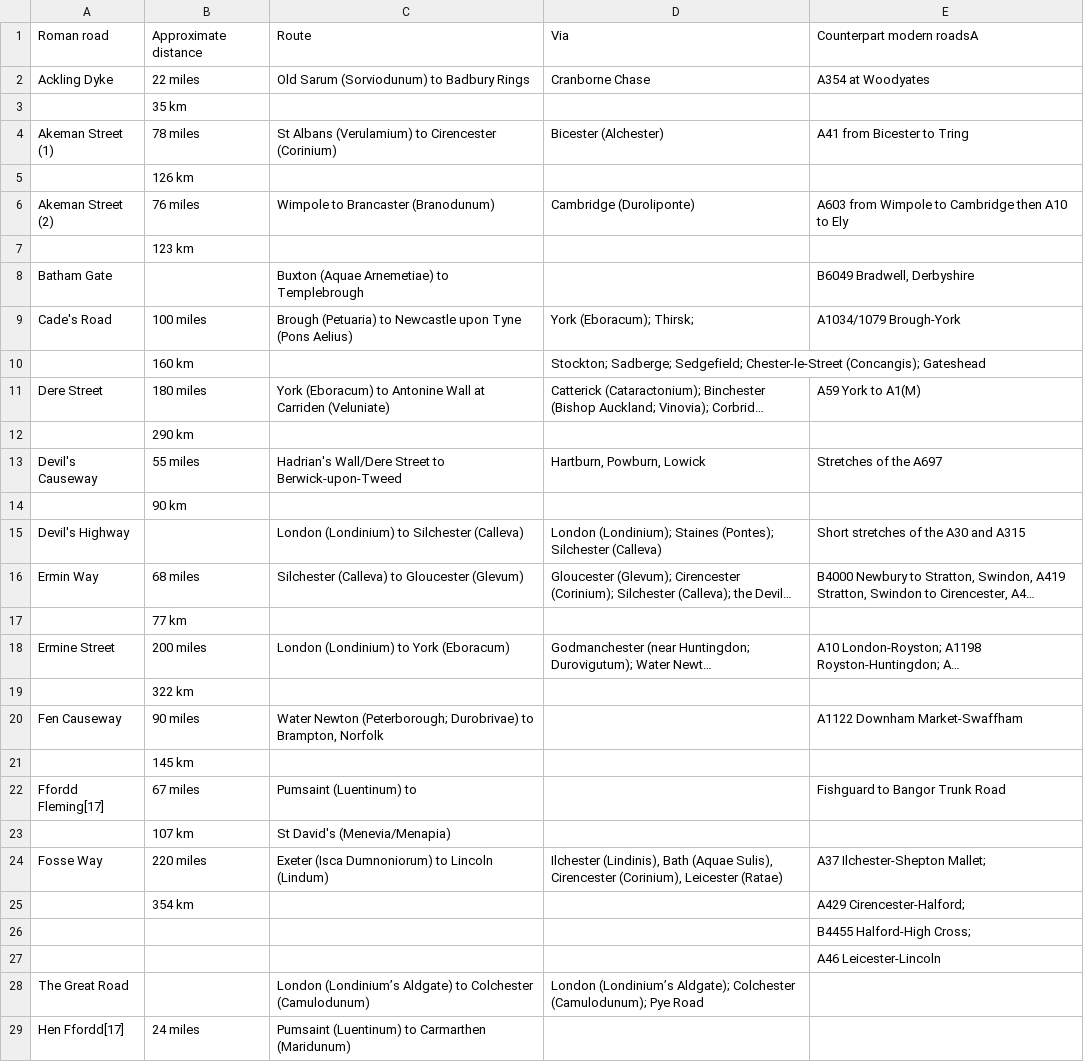
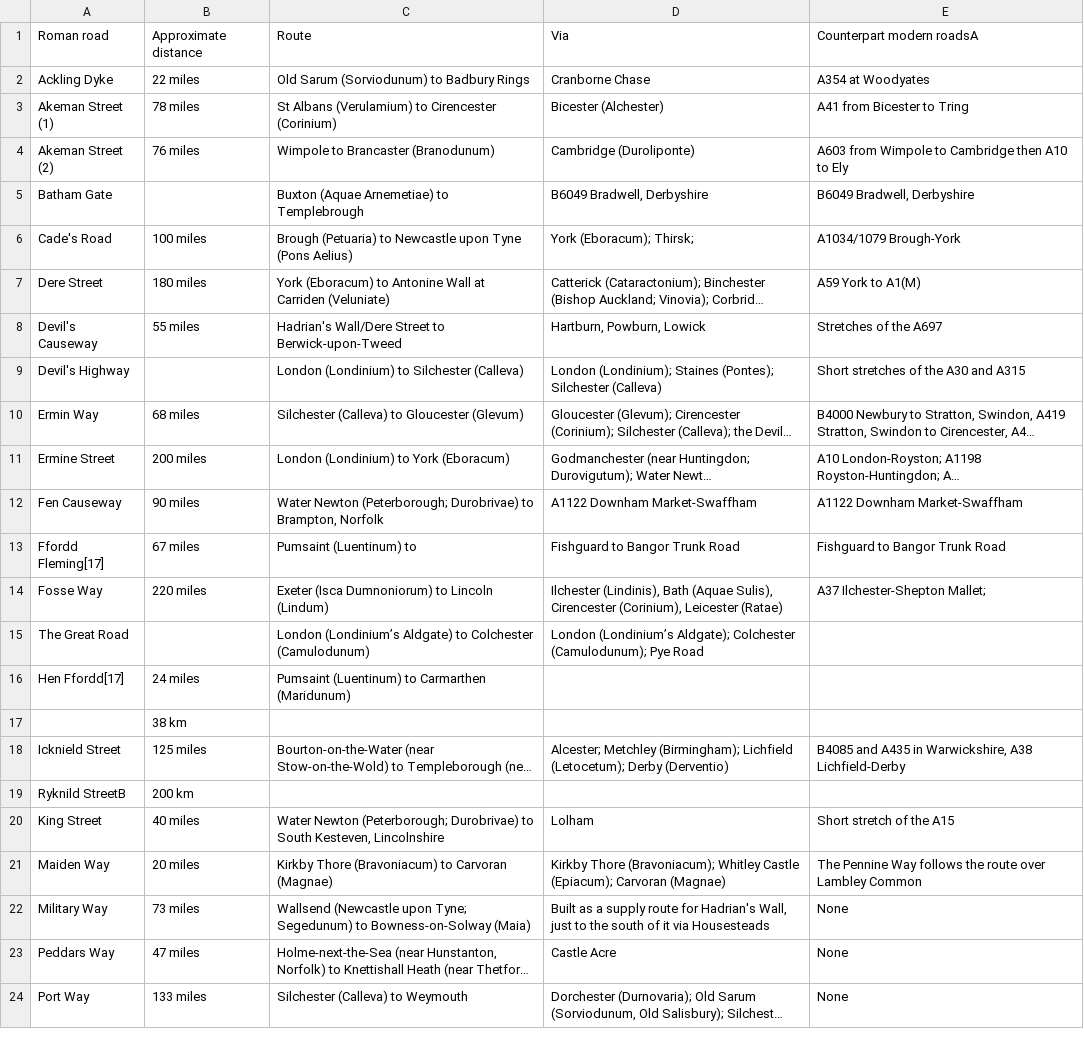
Before and after one commit to magdafairfax/python_projects, a CSV file: AncientRomanForts/RomanRoad.csv, drawn as a sheet; only a part is shown; the shorter side is filled out with more unchanged rows; long unchanged cells end in …; removed rows and columns are numbered as before the commit, all else as after; the diff covers the shown part only; the diff names each change by its address in the sheet, - before the commit and + after, or states it on an @@ line.

Commit message:
Clean data in RomanRoads.csv

```diff
--- a/AncientRomanForts/RomanRoad.csv
+++ b/AncientRomanForts/RomanRoad.csv
-row 3:  | 35 km
-row 5:  | 126 km
-row 7:  | 123 km
-D5: (empty)
+D5: B6049 Bradwell, Derbyshire
-row 10:  | 160 km |  | Stockton; Sadberge; Sedgefield; Chester-le-Street (Concangis); Gateshead
-row 12:  | 290 km
-row 14:  | 90 km
-row 17:  | 77 km
-row 19:  | 322 km
-D12: (empty)
+D12: A1122 Downham Market-Swaffham
-row 21:  | 145 km
-D13: (empty)
+D13: Fishguard to Bangor Trunk Road
-row 23:  | 107 km | St David's (Menevia/Menapia)
-row 25:  | 354 km |  |  | A429 Cirencester-Halford;
-row 26:  |  |  |  | B4455 Halford-High Cross;
-row 27:  |  |  |  | A46 Leicester-Lincoln
```
Also changed, not shown: 15 removed rows elsewhere in this file.
